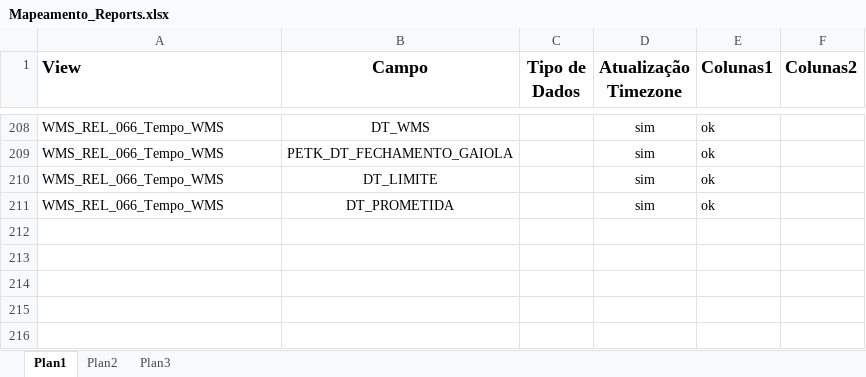
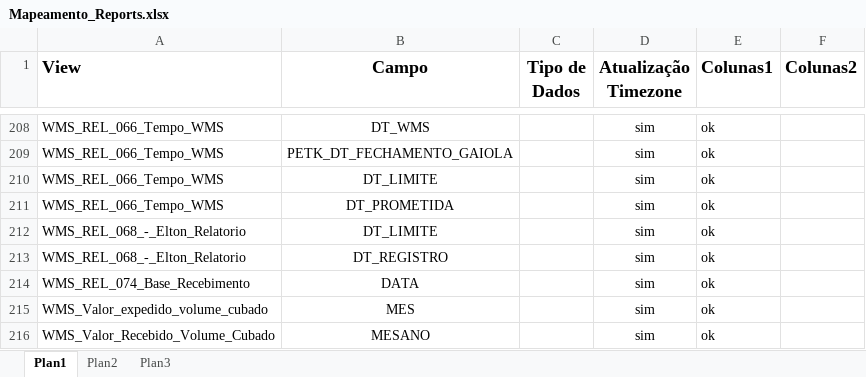
Before and after one commit to patricknaka/Nova, an Excel workbook: Relatórios LN/Mapeamento_Reports.xlsx, sheet Plan1, drawn as a sheet; only a part is shown, gaps mark what is left out; values as stored, in another font and other column widths than the file's, no borders; table styles not drawn; the diff names each change by its address in the sheet, - before the commit and + after, or states it on an @@ line.

Commit message:
Controle de atualização timezone relatórios

```diff
--- a/Relatórios LN/Mapeamento_Reports.xlsx (sheet Plan1)
+++ b/Relatórios LN/Mapeamento_Reports.xlsx (sheet Plan1)
+row 212: WMS_REL_068_-_Elton_Relatorio | DT_LIMITE |  | sim | ok
+row 213: WMS_REL_068_-_Elton_Relatorio | DT_REGISTRO |  | sim | ok
+row 214: WMS_REL_074_Base_Recebimento | DATA |  | sim | ok
+row 215: WMS_Valor_expedido_volume_cubado | MES |  | sim | ok
+row 216: WMS_Valor_Recebido_Volume_Cubado | MESANO |  | sim | ok
```
